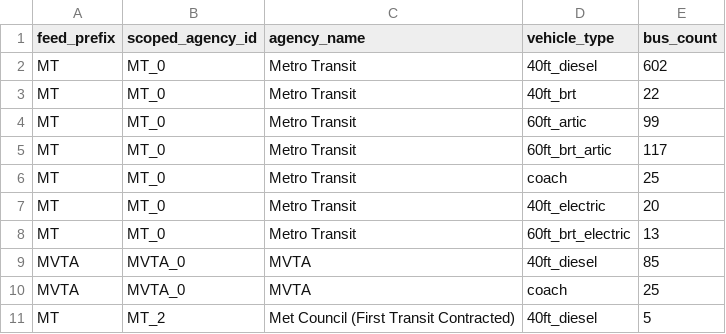
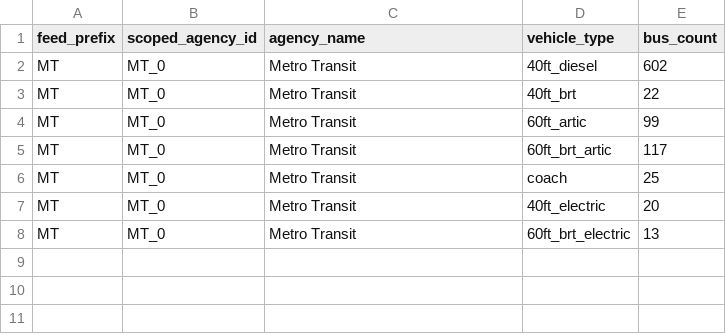
Before and after one commit to DerekW985/CEGE-4214-Final-Project, a CSV file: runs/config/bus_count.csv, drawn as a sheet.

```diff
--- a/runs/config/bus_count.csv
+++ b/runs/config/bus_count.csv
@@ -8,4 +8 @@ MT,MT_0,Metro Transit,40ft_electric,20
 MT,MT_0,Metro Transit,60ft_brt_electric,13
-MVTA,MVTA_0,MVTA,40ft_diesel,85
-MVTA,MVTA_0,MVTA,coach,25
-MT,MT_2,Met Council (First Transit Contracted),40ft_diesel,5
```
Also changed, not shown: 4 other files.
